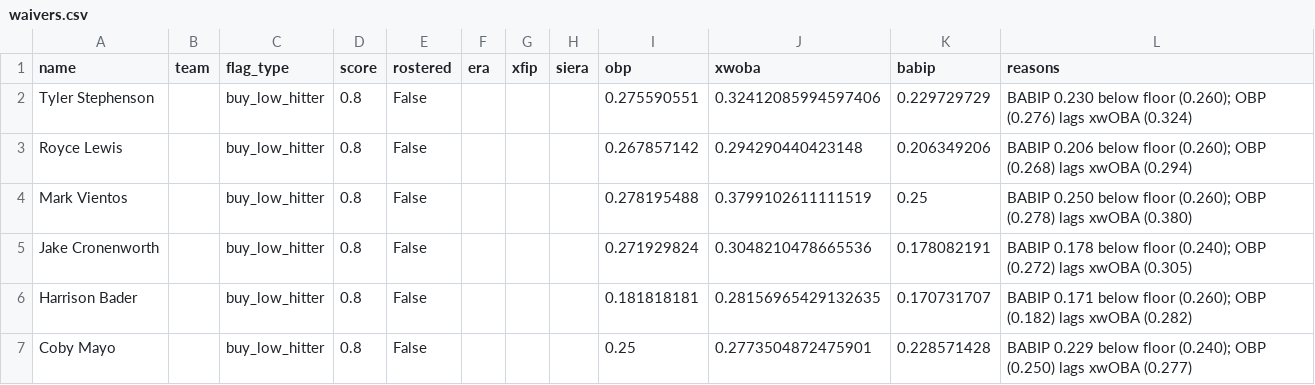
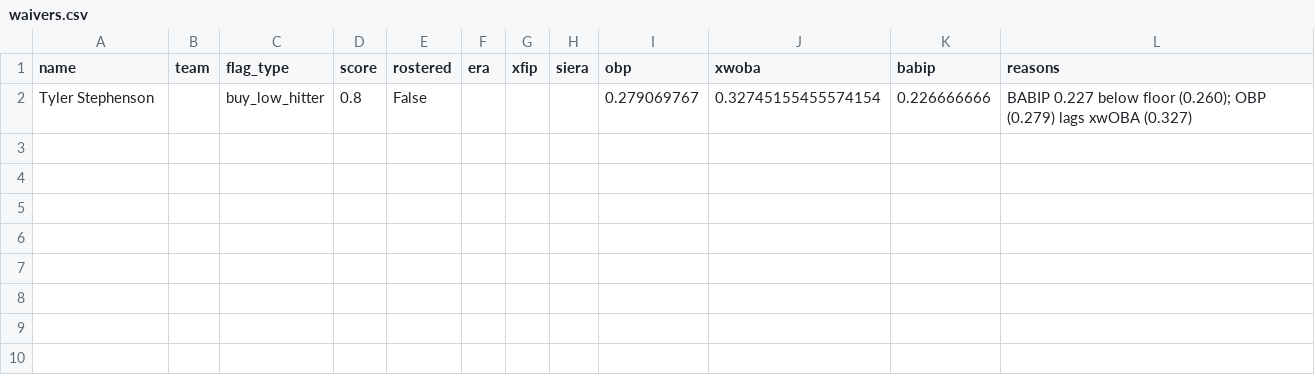
Before and after one commit to nickguarriello/pitch-slap, a CSV file: docs/data/waivers.csv, drawn as a sheet.

```diff
--- a/docs/data/waivers.csv
+++ b/docs/data/waivers.csv
@@ -1,7 +1,2 @@
 name,team,flag_type,score,rostered,era,xfip,siera,obp,xwoba,babip,reasons
-Tyler Stephenson,,buy_low_hitter,0.8,False,,,,0.275590551,0.32412085994597406,0.229729729,BABIP 0.230 below floor (0.260); OBP (0.276) lags xwOBA (0.324)
-Royce Lewis,,buy_low_hitter,0.8,False,,,,0.267857142,0.294290440423148,0.206349206,BABIP 0.206 below floor (0.260); OBP (0.268) lags xwOBA (0.294)
-Mark Vientos,,buy_low_hitter,0.8,False,,,,0.278195488,0.3799102611111519,0.25,BABIP 0.250 below floor (0.260); OBP (0.278) lags xwOBA (0.380)
-Jake Cronenworth,,buy_low_hitter,0.8,False,,,,0.271929824,0.3048210478665536,0.178082191,BABIP 0.178 below floor (0.240); OBP (0.272) lags xwOBA (0.305)
-Harrison Bader,,buy_low_hitter,0.8,False,,,,0.181818181,0.28156965429132635,0.170731707,BABIP 0.171 below floor (0.260); OBP (0.182) lags xwOBA (0.282)
-Coby Mayo,,buy_low_hitter,0.8,False,,,,0.25,0.2773504872475901,0.228571428,BABIP 0.229 below floor (0.240); OBP (0.250) lags xwOBA (0.277)
+Tyler Stephenson,,buy_low_hitter,0.8,False,,,,0.279069767,0.32745155455574154,0.226666666,BABIP 0.227 below floor (0.260); OBP (0.279) lags xwOBA (0.327)
```
Also changed, not shown: docs/data/matchup.csv, docs/data/roster.csv, 5 other files.
